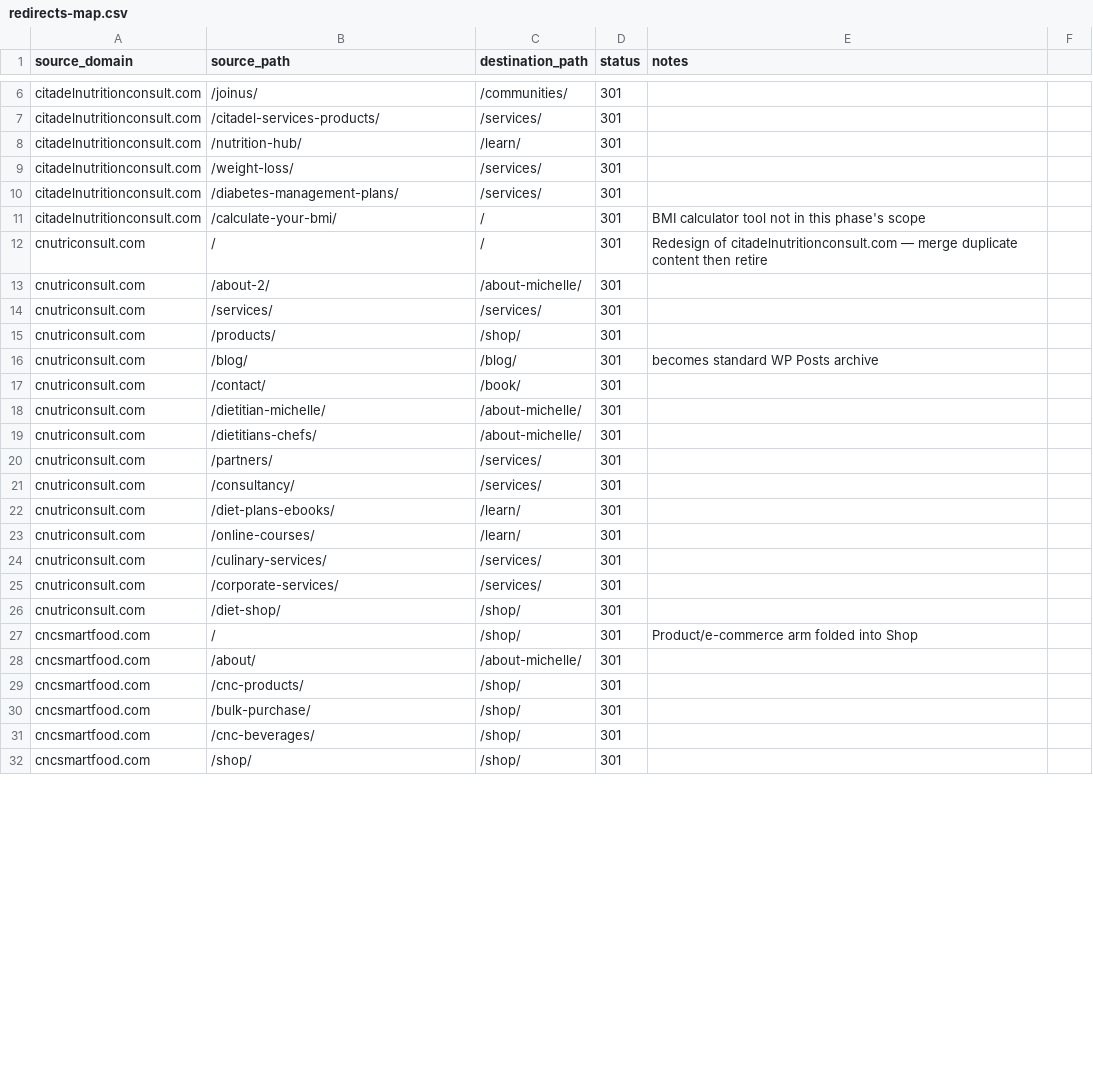
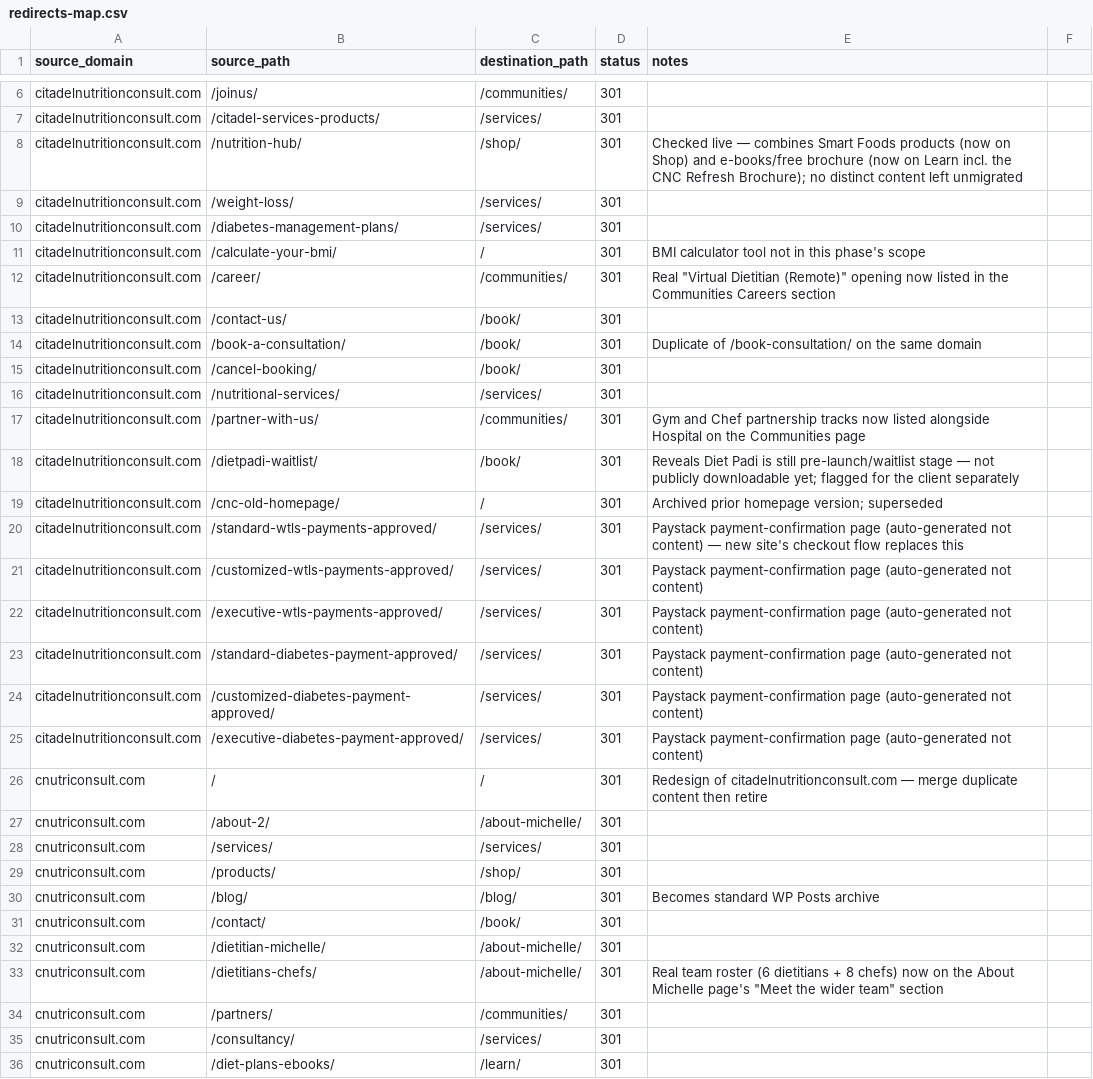
Before and after one commit to sbachgambo/citadelnutritionconsult.com, a CSV file: redirects-map.csv, drawn as a sheet; only a part is shown, gaps mark what is left out; the shorter side is filled out with more unchanged rows; the diff covers the shown part only.

Commit message:
Audit both source sites' full sitemaps and build the real gaps found
Pulled the actual XML sitemaps for citadelnutritionconsult.com and
cnutriconsult.com (not just nav menus) to find pages that were never
discovered. Built the real content gaps immediately:

- Real "Virtual Dietitian (Remote)" job listing + application link on the
  Communities Careers section (was wrongly saying "no open positions")
- Gym and Chef Partnership cards added alongside Hospital (from
  /partner-with-us/, which describes 5 partnership tracks total)
- CNC Refresh Brochure (free) added as a 10th Learn item
- Real team roster (6 dietitians, 8 chefs across Nigeria) from
  /dietitians-chefs/ — new about-michelle-team.php pattern

Also flagged (not silently changed): /dietpadi-waitlist/ shows Diet Padi
is pre-launch/waitlist-only, which may affect the Book page's "download
the app" framing — a messaging call for the client. Confirmed /reviews/
on cnutriconsult.com is abandoned placeholder content, nothing to migrate.

Fixed a pre-existing CSV bug along the way: several redirects-map.csv
notes had unescaped commas silently breaking column alignment.

Verified live on the throwaway WordPress test instance — zero errors.

```diff
--- a/redirects-map.csv
+++ b/redirects-map.csv
@@ -7,3 +7,3 @@ citadelnutritionconsult.com,/joinus/,/communities/,301,
 citadelnutritionconsult.com,/citadel-services-products/,/services/,301,
-citadelnutritionconsult.com,/nutrition-hub/,/learn/,301,
+citadelnutritionconsult.com,/nutrition-hub/,/shop/,301,Checked live — combines Smart Foods products (now on Shop) and e-books/free brochure (now on Learn incl. the CNC Refresh Brochure); no distinct content left unmigrated
 citadelnutritionconsult.com,/weight-loss/,/services/,301,
@@ -11,2 +11,16 @@ citadelnutritionconsult.com,/diabetes-management-plans/,/services/,301,
 citadelnutritionconsult.com,/calculate-your-bmi/,/,301,BMI calculator tool not in this phase's scope
+citadelnutritionconsult.com,/career/,/communities/,301,Real "Virtual Dietitian (Remote)" opening now listed in the Communities Careers section
+citadelnutritionconsult.com,/contact-us/,/book/,301,
+citadelnutritionconsult.com,/book-a-consultation/,/book/,301,Duplicate of /book-consultation/ on the same domain
+citadelnutritionconsult.com,/cancel-booking/,/book/,301,
+citadelnutritionconsult.com,/nutritional-services/,/services/,301,
+citadelnutritionconsult.com,/partner-with-us/,/communities/,301,Gym and Chef partnership tracks now listed alongside Hospital on the Communities page
+citadelnutritionconsult.com,/dietpadi-waitlist/,/book/,301,Reveals Diet Padi is still pre-launch/waitlist stage — not publicly downloadable yet; flagged for the client separately
+citadelnutritionconsult.com,/cnc-old-homepage/,/,301,Archived prior homepage version; superseded
+citadelnutritionconsult.com,/standard-wtls-payments-approved/,/services/,301,Paystack payment-confirmation page (auto-generated not content) — new site's checkout flow replaces this
+citadelnutritionconsult.com,/customized-wtls-payments-approved/,/services/,301,Paystack payment-confirmation page (auto-generated not content)
+citadelnutritionconsult.com,/executive-wtls-payments-approved/,/services/,301,Paystack payment-confirmation page (auto-generated not content)
+citadelnutritionconsult.com,/standard-diabetes-payment-approved/,/services/,301,Paystack payment-confirmation page (auto-generated not content)
+citadelnutritionconsult.com,/customized-diabetes-payment-approved/,/services/,301,Paystack payment-confirmation page (auto-generated not content)
+citadelnutritionconsult.com,/executive-diabetes-payment-approved/,/services/,301,Paystack payment-confirmation page (auto-generated not content)
 cnutriconsult.com,/,/,301,Redesign of citadelnutritionconsult.com — merge duplicate content then retire
@@ -15,7 +29,7 @@ cnutriconsult.com,/services/,/services/,301,
 cnutriconsult.com,/products/,/shop/,301,
-cnutriconsult.com,/blog/,/blog/,301,becomes standard WP Posts archive
+cnutriconsult.com,/blog/,/blog/,301,Becomes standard WP Posts archive
 cnutriconsult.com,/contact/,/book/,301,
 cnutriconsult.com,/dietitian-michelle/,/about-michelle/,301,
-cnutriconsult.com,/dietitians-chefs/,/about-michelle/,301,
-cnutriconsult.com,/partners/,/services/,301,
+cnutriconsult.com,/dietitians-chefs/,/about-michelle/,301,Real team roster (6 dietitians + 8 chefs) now on the About Michelle page's "Meet the wider team" section
+cnutriconsult.com,/partners/,/communities/,301,
 cnutriconsult.com,/consultancy/,/services/,301,
```
Also changed, not shown: 6 added rows and 7 edited cells elsewhere in this file, 7 other files.
